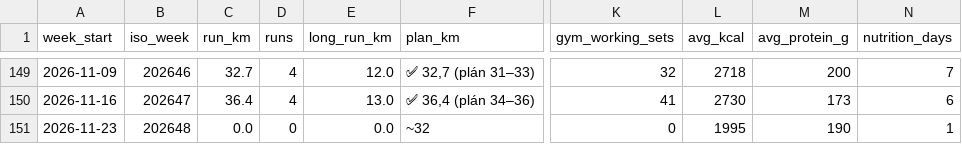
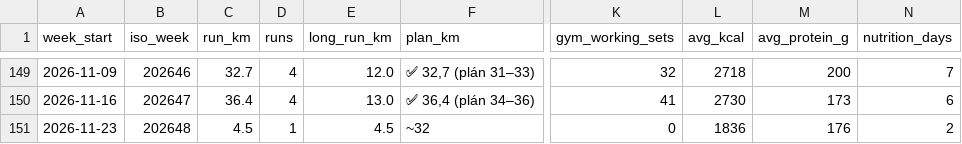
Before and after one commit to PavelJanosekk/RunningCoach, a CSV file: fitness-hub/weeks.csv, drawn as a sheet; only a part is shown, gaps mark what is left out; the diff names each change by its address in the sheet, - before the commit and + after, or states it on an @@ line.

Commit message:
data: Fitness Hub export 2026-11-25
Changed: activities.csv, nutrition_daily.csv, nutrition_items.csv, profile.md, targets_daily.csv, weeks.csv

```diff
--- a/fitness-hub/weeks.csv
+++ b/fitness-hub/weeks.csv
-C151 (run_km): 0.0
+C151 (run_km): 4.5
-D151 (runs): 0
+D151 (runs): 1
-E151 (long_run_km): 0.0
+E151 (long_run_km): 4.5
-L151 (avg_kcal): 1995
+L151 (avg_kcal): 1836
-M151 (avg_protein_g): 190
+M151 (avg_protein_g): 176
-N151 (nutrition_days): 1
+N151 (nutrition_days): 2
```
Also changed, not shown: fitness-hub/activities.csv, fitness-hub/nutrition_daily.csv, 3 other files.
